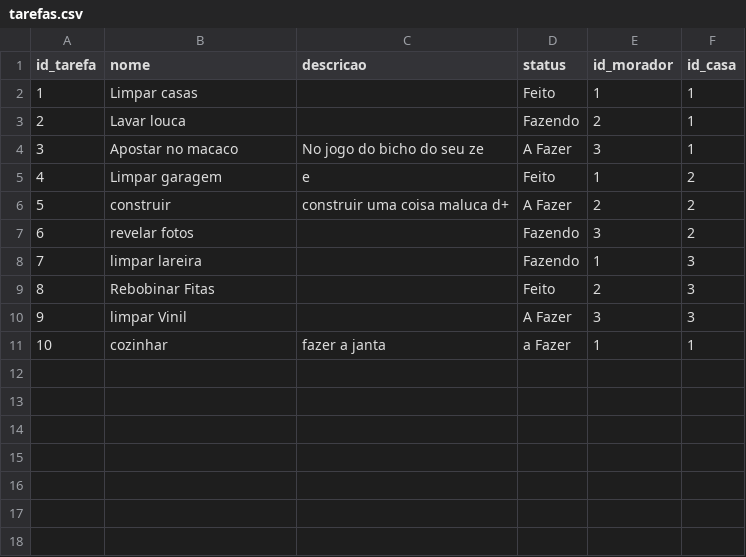
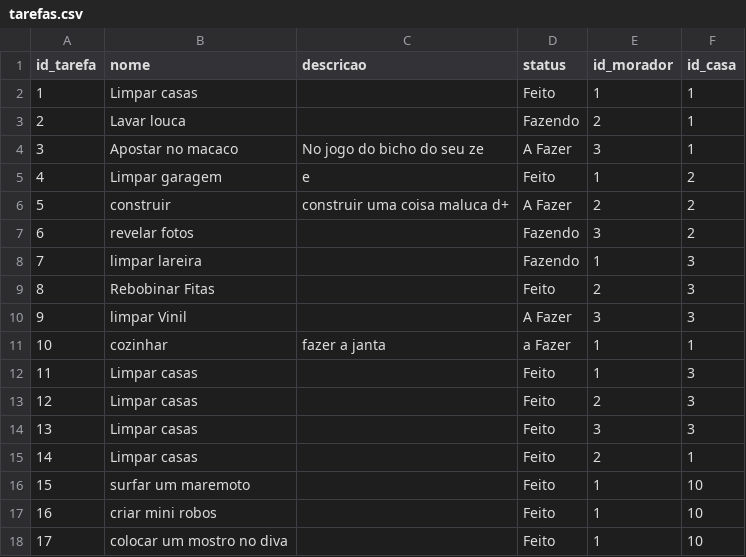
Before and after one commit to GabrielJospin/bdii_orchestrator, a CSV file: Databases/Bronze_Layer/tarefas.csv, drawn as a sheet; the diff names each change by its address in the sheet, - before the commit and + after, or states it on an @@ line.

```diff
--- a/Databases/Bronze_Layer/tarefas.csv
+++ b/Databases/Bronze_Layer/tarefas.csv
+row 12: 11 | Limpar casas |  | Feito | 1 | 3
+row 13: 12 | Limpar casas |  | Feito | 2 | 3
+row 14: 13 | Limpar casas |  | Feito | 3 | 3
+row 15: 14 | Limpar casas |  | Feito | 2 | 1
+row 16: 15 | surfar um maremoto |  | Feito | 1 | 10
+row 17: 16 | criar mini robos |  | Feito | 1 | 10
+row 18: 17 | colocar um mostro no diva |  | Feito | 1 | 10
```
Also changed, not shown: Databases/Bronze_Layer/Compra.csv, Databases/Bronze_Layer/alimento.csv, 24 other files.
